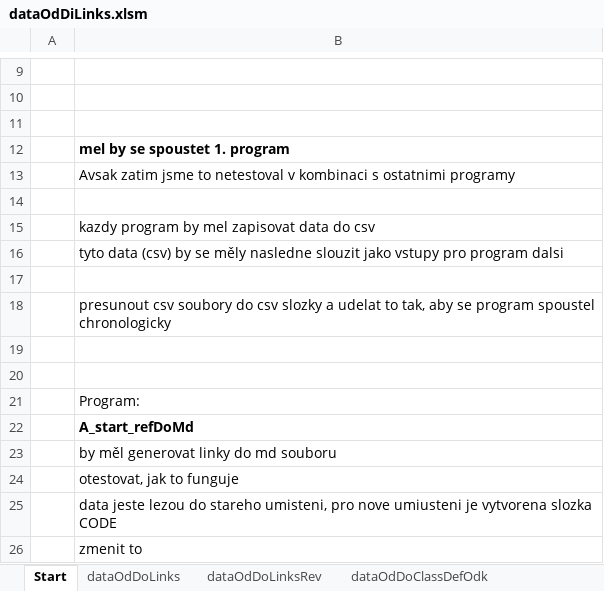
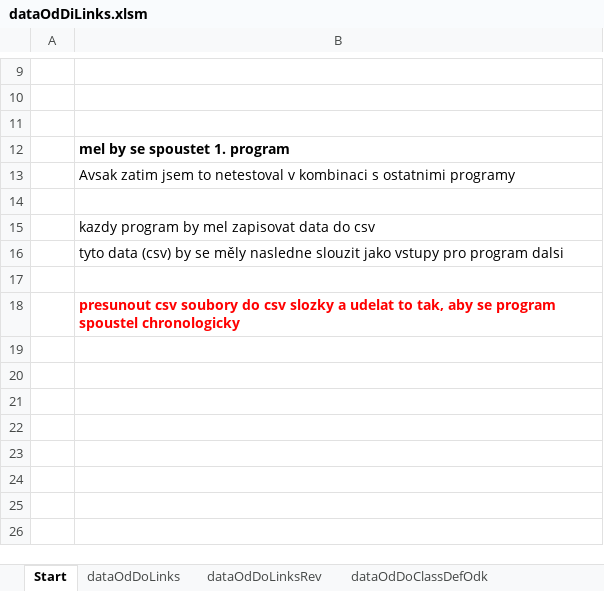
Before and after one commit to jonasRower/Dekoding-JAVA, an Excel workbook: All Data/VBA/dataOdDiLinks.xlsm, sheet Start, drawn as a sheet; only a part is shown, gaps mark what is left out; values as stored, in another font and other column widths than the file's, no borders; charts and pictures not drawn; the diff names each change by its address in the sheet, - before the commit and + after, or states it on an @@ line.

Commit message:
Add files via upload

```diff
--- a/All Data/VBA/dataOdDiLinks.xlsm (sheet Start)
+++ b/All Data/VBA/dataOdDiLinks.xlsm (sheet Start)
-B13: Avsak zatim jsme to netestoval…
+B13: Avsak zatim jsem to netestoval…
@@ B18 bold: off → on, text colour: black → #FF0000 @@
-row 19: (empty)
-row 20: (empty)
-row 21:  | Program:
-row 22:  | A_start_refDoMd
-row 23:  | by měl generovat linky do md souboru
-row 24:  | otestovat, jak to funguje
-row 25:  | data jeste lezou do stareho umisteni, pro nove umiusteni je vytvorena slozka CODE
-row 26:  | zmenit to
```
